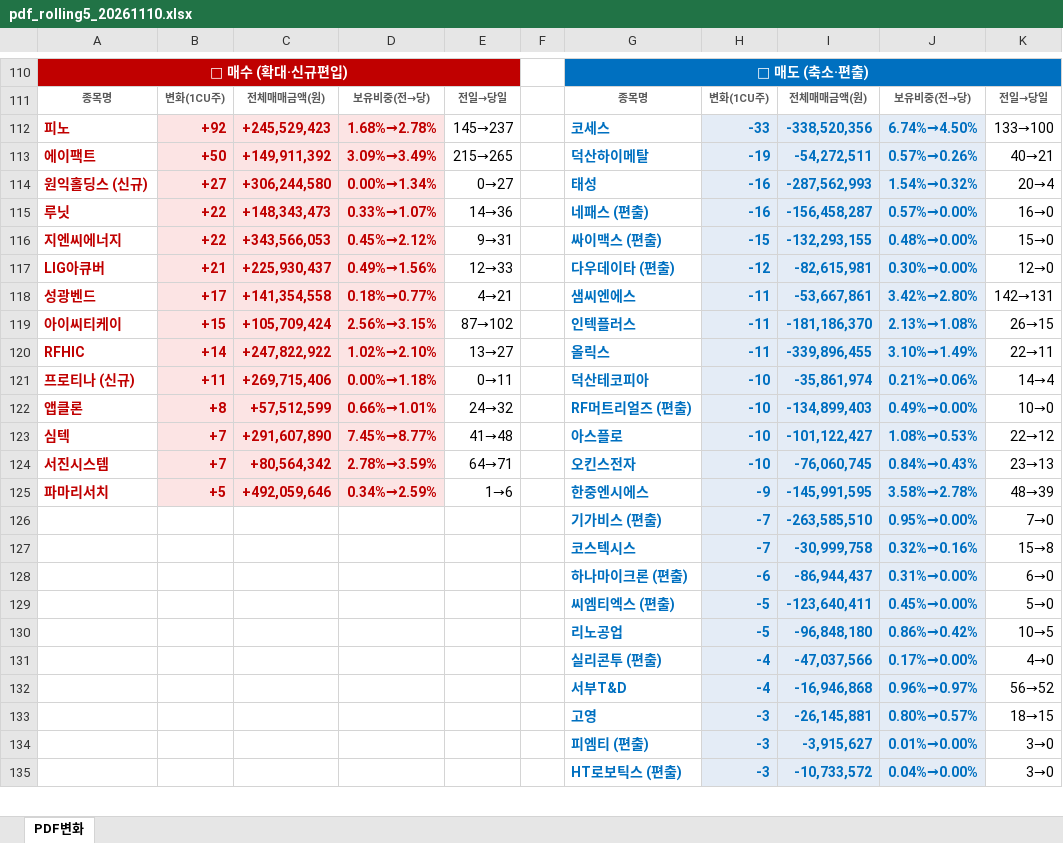
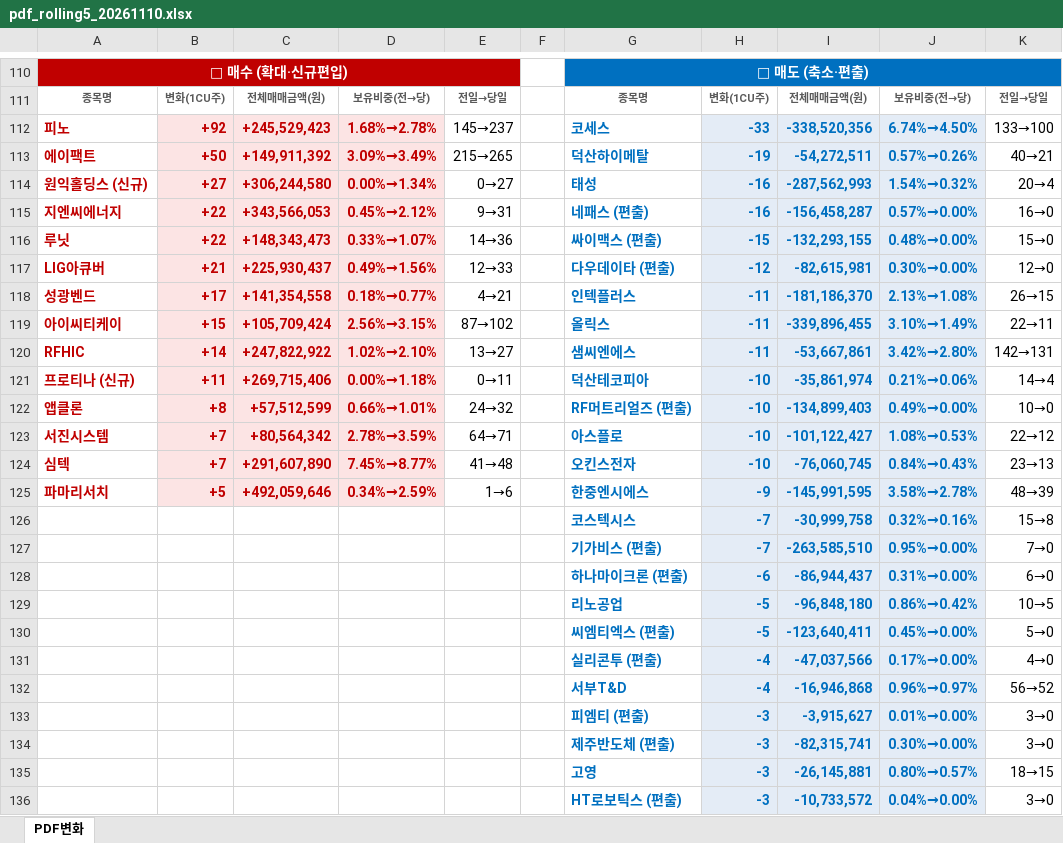
Before and after one commit to unrevr15/etf-reports, an Excel workbook: reports/pdf_rolling5_20261110.xlsx, sheet PDF변화, drawn as a sheet; only a part is shown, gaps mark what is left out; values as stored, in another font and other column widths than the file's, no borders; removed rows and columns are numbered as before the commit, all else as after; the diff covers the shown part only; the diff names each change by its address in the sheet, - before the commit and + after, or states it on an @@ line.

```diff
--- a/reports/pdf_rolling5_20261110.xlsx (sheet PDF변화)
+++ b/reports/pdf_rolling5_20261110.xlsx (sheet PDF변화)
-row 115: 루닛 | +22 | +148,343,473 | 0.33%→1.07% | 14→36 |  | 네패스 (편출) | -16 | -156,458,287 | 0.57%→0.00% | 16→0
-G115: 싸이맥스 (편출)
+G115: 네패스 (편출)
-H115: -15
+H115: -16
-I115: -132,293,155
+I115: -156,458,287
-J115: 0.48%→0.00%
+J115: 0.57%→0.00%
-K115: 15→0
+K115: 16→0
+row 116: 루닛 | +22 | +148,343,473 | 0.33%→1.07% | 14→36 |  | 싸이맥스 (편출) | -15 | -132,293,155 | 0.48%→0.00% | 15→0
-G118: 샘씨엔에스
+G118: 인텍플러스
-I118: -53,667,861
+I118: -181,186,370
-J118: 3.42%→2.80%
+J118: 2.13%→1.08%
-K118: 142→131
+K118: 26→15
-G119: 인텍플러스
+G119: 올릭스
-I119: -181,186,370
+I119: -339,896,455
-J119: 2.13%→1.08%
+J119: 3.10%→1.49%
-K119: 26→15
+K119: 22→11
-G120: 올릭스
+G120: 샘씨엔에스
-I120: -339,896,455
+I120: -53,667,861
-J120: 3.10%→1.49%
+J120: 3.42%→2.80%
-K120: 22→11
+K120: 142→131
-row 123: 심텍 | +7 | +291,607,890 | 7.45%→8.77% | 41→48 |  | 아스플로 | -10 | -101,122,427 | 1.08%→0.53% | 22→12
-G123: 오킨스전자
+G123: 아스플로
-I123: -76,060,745
+I123: -101,122,427
-J123: 0.84%→0.43%
+J123: 1.08%→0.53%
-K123: 23→13
+K123: 22→12
+row 124: 심텍 | +7 | +291,607,890 | 7.45%→8.77% | 41→48 |  | 오킨스전자 | -10 | -76,060,745 | 0.84%→0.43% | 23→13
@@ row 127 moved to row 126: 코스텍시스 @@
@@ row 130 moved to row 129: 리노공업 @@
@@ row 134 moved to row 133: 피엠티 (편출) @@
@@ row 136 moved to row 134: 제주반도체 (편출) @@
```
Also changed, not shown: 5 moved rows and 22 edited cells elsewhere in this sheet, reports/pdf_change_20261110.xlsx.
